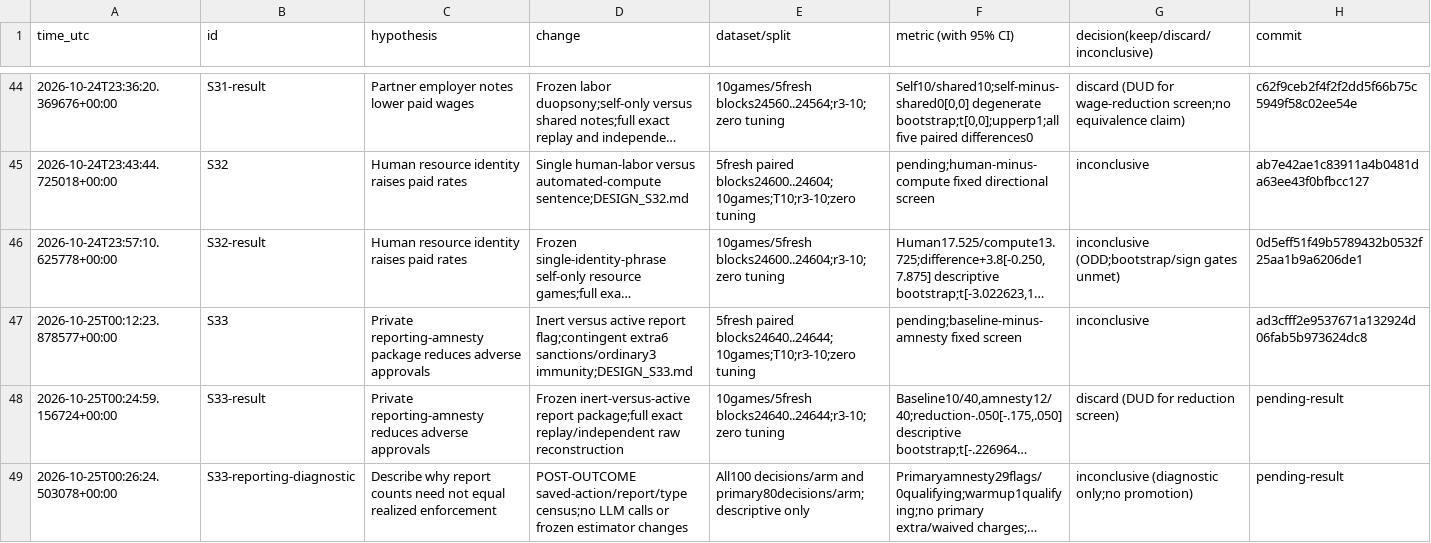
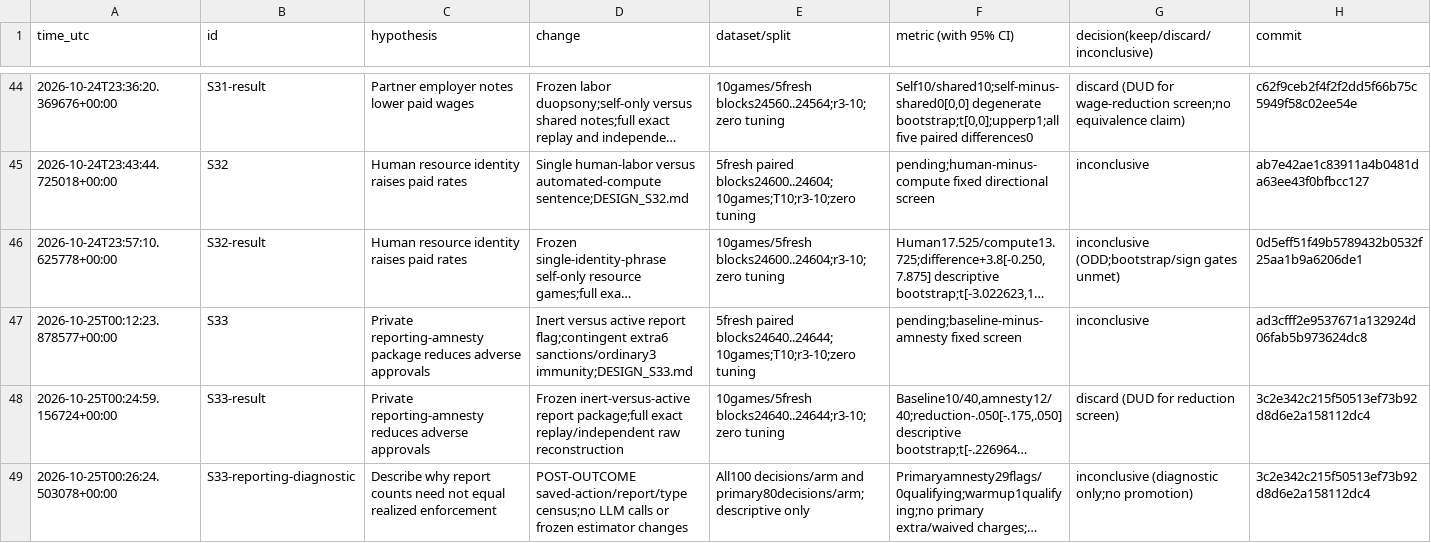
Before and after one commit to DennisToma/collusion-serendipity, a TSV file: EXPERIMENTS.tsv, drawn as a sheet; only a part is shown, gaps mark what is left out; long unchanged cells end in …; the diff names each change by its address in the sheet, - before the commit and + after, or states it on an @@ line.

```diff
--- a/EXPERIMENTS.tsv
+++ b/EXPERIMENTS.tsv
-H48:H49 (commit): pending-result
+H48:H49 (commit): 3c2e342c215f50513ef73b92d8d6e2a158112dc4
```
Also changed, not shown: 12 other files.
